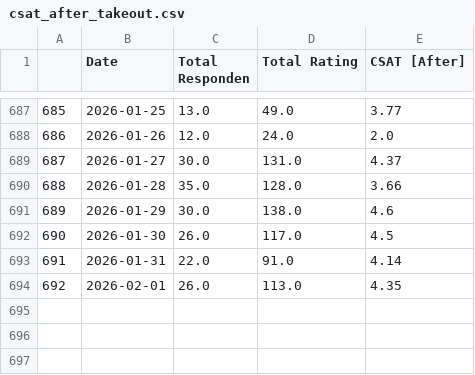
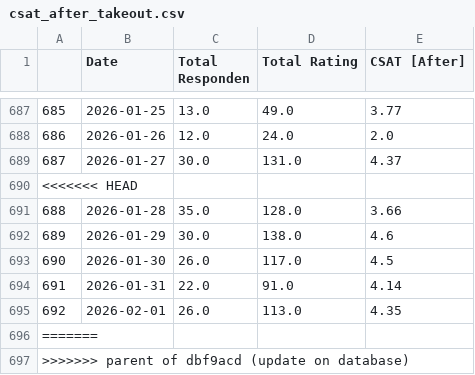
Before and after one commit to keisezrggx/ai_dashboard, a CSV file: dataset_kula/csat_after_takeout.csv, drawn as a sheet; only a part is shown, gaps mark what is left out.

```diff
--- a/dataset_kula/csat_after_takeout.csv
+++ b/dataset_kula/csat_after_takeout.csv
@@ -689,2 +689,3 @@
 687,2026-01-27,30.0,131.0,4.37
+<<<<<<< HEAD
 688,2026-01-28,35.0,128.0,3.66
@@ -694 +695,3 @@
 692,2026-02-01,26.0,113.0,4.35
+=======
+>>>>>>> parent of dbf9acd (update on database)
```
Also changed, not shown: dataset_kula/csat_before_takeout.csv, dataset_kula/csat_takeout.csv, 10 other files.
